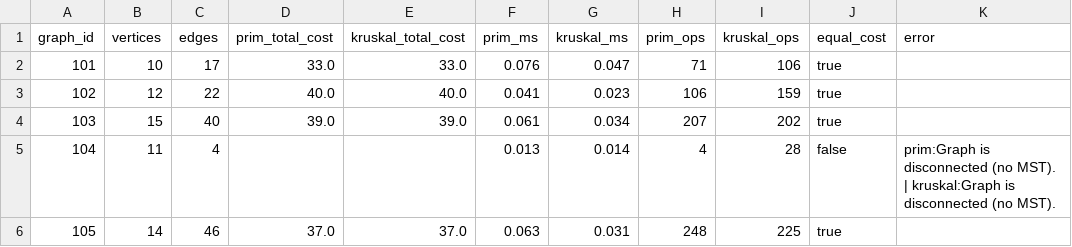
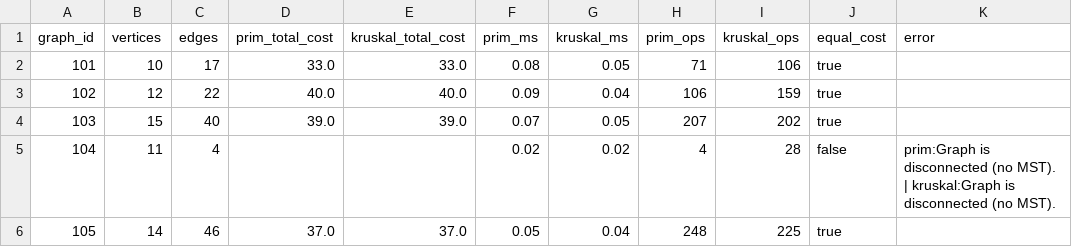
Before and after one commit to KhanOfTheMoon/Daa_Assignment3, a CSV file: assign_3_medium_results.csv, drawn as a sheet.

```diff
--- a/assign_3_medium_results.csv
+++ b/assign_3_medium_results.csv
@@ -1,6 +1,6 @@
 graph_id,vertices,edges,prim_total_cost,kruskal_total_cost,prim_ms,kruskal_ms,prim_ops,kruskal_ops,equal_cost,error
-101,10,17,33.0,33.0,0.076,0.047,71,106,true,""
-102,12,22,40.0,40.0,0.041,0.023,106,159,true,""
-103,15,40,39.0,39.0,0.061,0.034,207,202,true,""
-104,11,4,,,0.013,0.014,4,28,false,"prim:Graph is disconnected (no MST). | kruskal:Graph is disconnected (no MST)."
-105,14,46,37.0,37.0,0.063,0.031,248,225,true,""
+101,10,17,33.0,33.0,0.08,0.05,71,106,true,""
+102,12,22,40.0,40.0,0.09,0.04,106,159,true,""
+103,15,40,39.0,39.0,0.07,0.05,207,202,true,""
+104,11,4,,,0.02,0.02,4,28,false,"prim:Graph is disconnected (no MST). | kruskal:Graph is disconnected (no MST)."
+105,14,46,37.0,37.0,0.05,0.04,248,225,true,""
```
Also changed, not shown: assign_3_large_results.csv, assign_3_small_results.csv, 6 other files.
